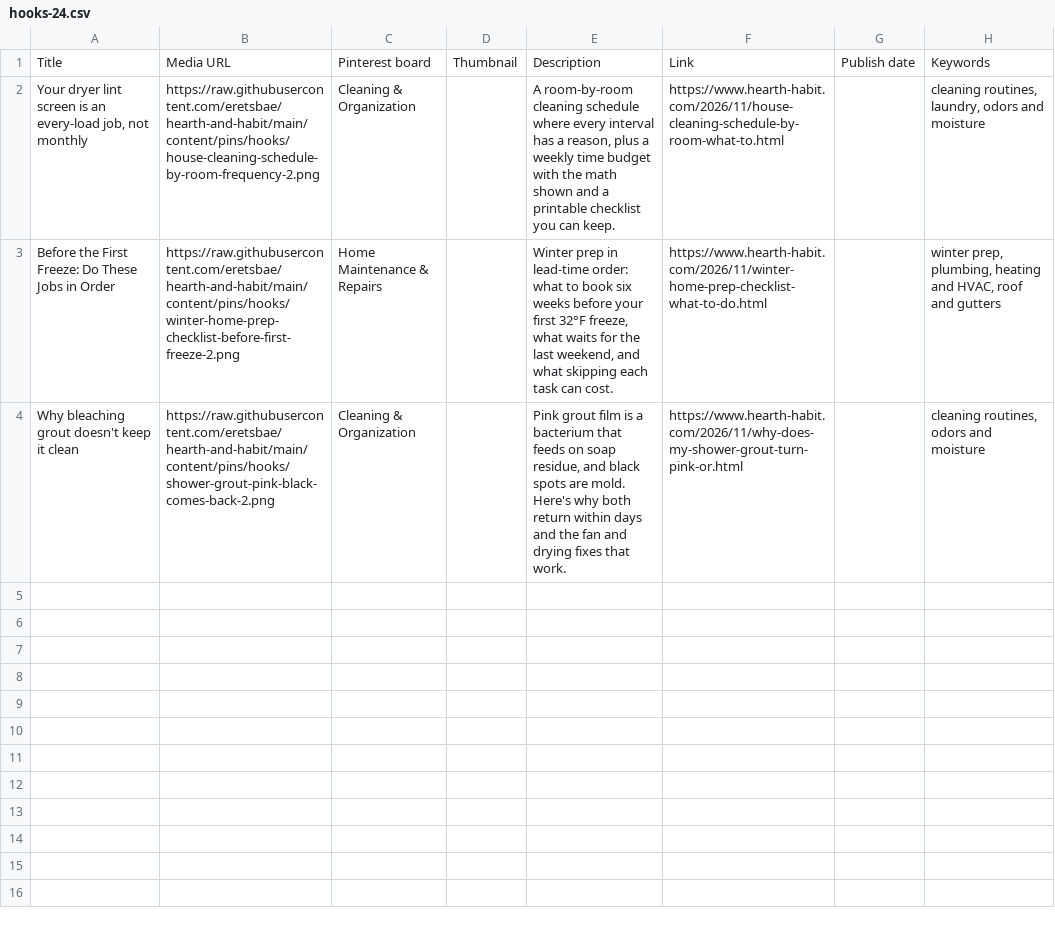
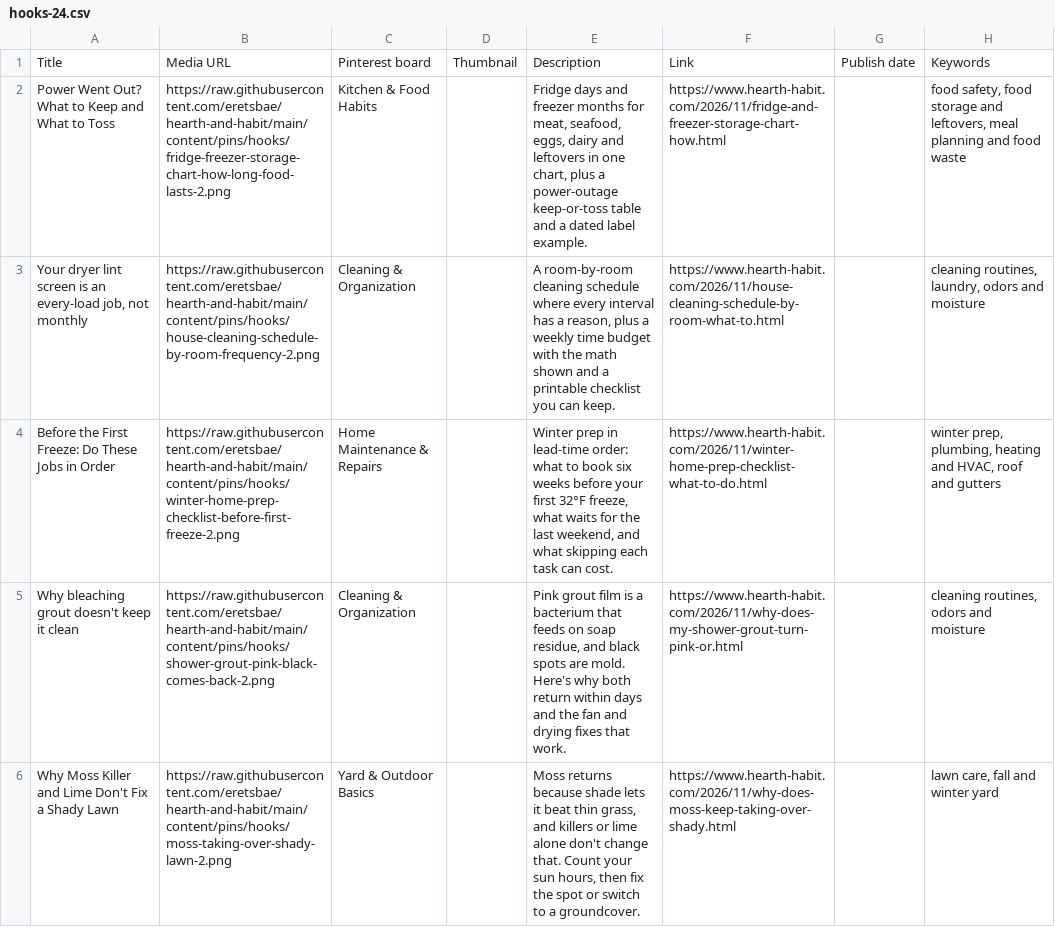
Before and after one commit to eretsbae/hearth-and-habit, a CSV file: content/pins/hooks/hooks-24.csv, drawn as a sheet; the diff names each change by its address in the sheet, - before the commit and + after, or states it on an @@ line.

```diff
--- a/content/pins/hooks/hooks-24.csv
+++ b/content/pins/hooks/hooks-24.csv
+row 2: Power Went Out? What to Keep and What to Toss | https://raw.githubusercontent.com/eretsbae/hearth-and-habit/main/content/pins/hooks/fridge-freezer-storage-chart-how-long-food-lasts-2.png | Kitchen & Food Habits |  | Fridge days and freezer months for meat, seafood, eggs, dairy and leftovers in one chart, plus a power-outage keep-or-toss table and a dated label example. | https://www.hearth-habit.com/2026/11/fridge-and-freezer-storage-chart-how.html |  | food safety, food storage and leftovers, meal planning and food waste
+row 6: Why Moss Killer and Lime Don't Fix a Shady Lawn | https://raw.githubusercontent.com/eretsbae/hearth-and-habit/main/content/pins/hooks/moss-taking-over-shady-lawn-2.png | Yard & Outdoor Basics |  | Moss returns because shade lets it beat thin grass, and killers or lime alone don't change that. Count your sun hours, then fix the spot or switch to a groundcover. | https://www.hearth-habit.com/2026/11/why-does-moss-keep-taking-over-shady.html |  | lawn care, fall and winter yard
```
Also changed, not shown: content/pins/hooks/hooks-13.csv, content/pins/hooks/hooks-17.csv, 14 other files.
